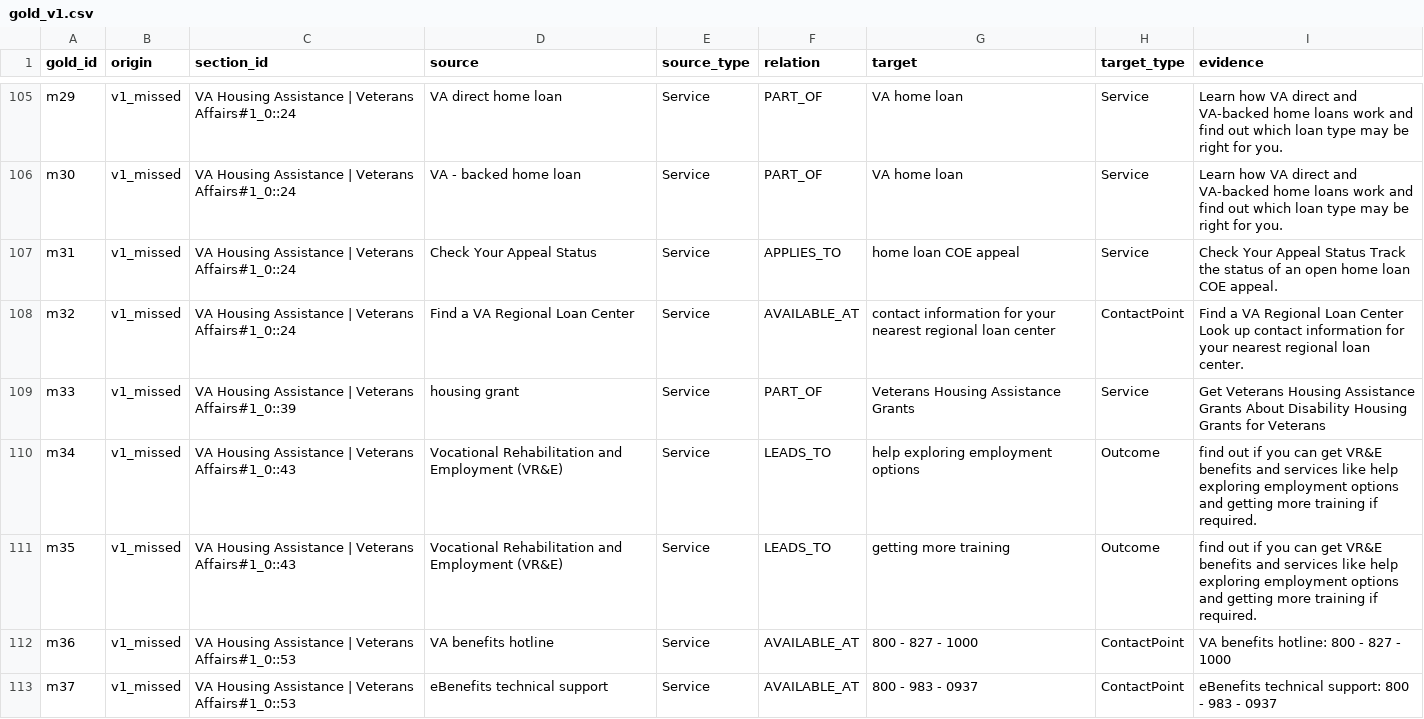
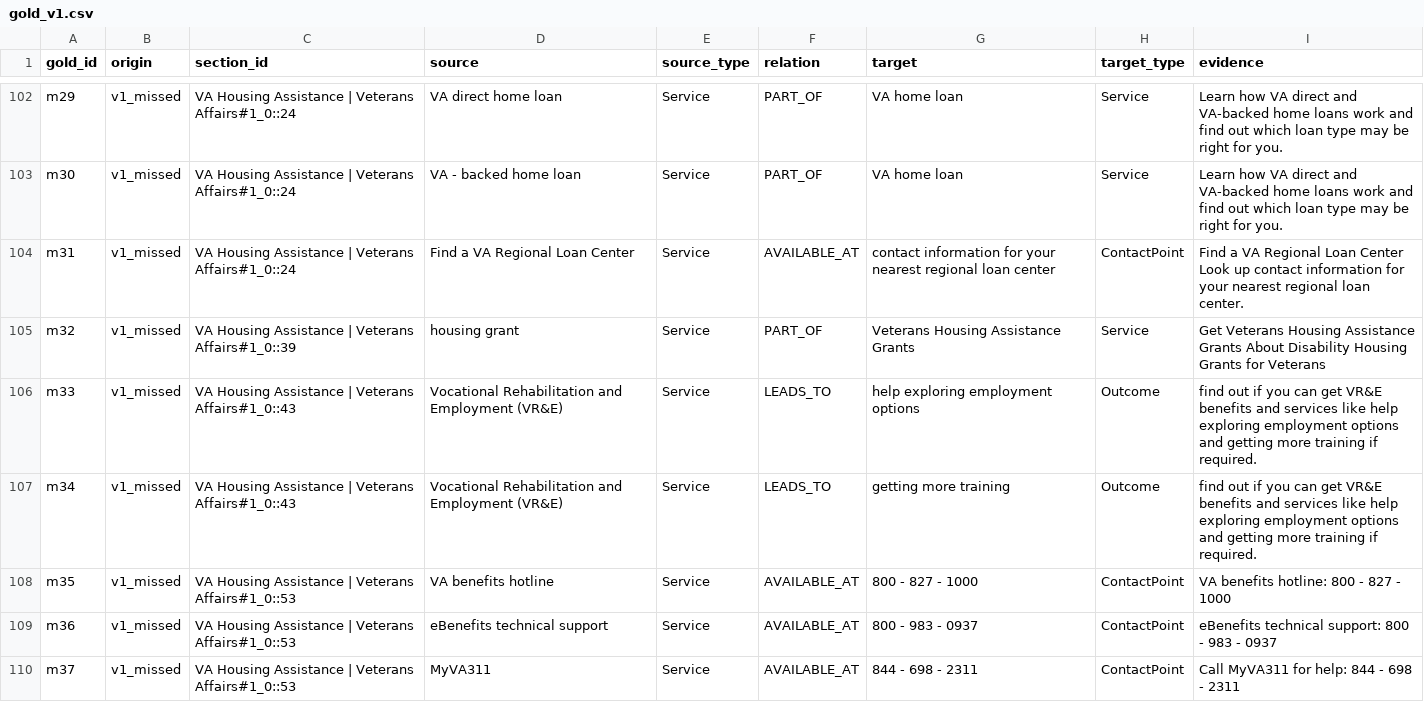
Before and after one commit to pnevmv/conversational-rag, a CSV file: experiments/kg/gold_v1.csv, drawn as a sheet; only a part is shown, gaps mark what is left out; the diff covers the shown part only.

Commit message:
Fix three labels, a duplicate fact and missing gold ids

```diff
--- a/experiments/kg/gold_v1.csv
+++ b/experiments/kg/gold_v1.csv
@@ -106,8 +103,8 @@ m29,v1_missed,VA Housing Assistance | Veterans Affairs#1_0::24,VA direct home lo
 m30,v1_missed,VA Housing Assistance | Veterans Affairs#1_0::24,VA - backed home loan,Service,PART_OF,VA home loan,Service,Learn how VA direct and VA-backed home loans work and find out which loan type may be right for you.
-m31,v1_missed,VA Housing Assistance | Veterans Affairs#1_0::24,Check Your Appeal Status,Service,APPLIES_TO,home loan COE appeal,Service,Check Your Appeal Status Track the status of an open home loan COE appeal.
-m32,v1_missed,VA Housing Assistance | Veterans Affairs#1_0::24,Find a VA Regional Loan Center,Service,AVAILABLE_AT,contact information for your nearest regional loan center,ContactPoint,Find a VA Regional Loan Center Look up contact information for your nearest regional loan center.
-m33,v1_missed,VA Housing Assistance | Veterans Affairs#1_0::39,housing grant,Service,PART_OF,Veterans Housing Assistance Grants,Service,Get Veterans Housing Assistance Grants About Disability Housing Grants for Veterans
-m34,v1_missed,VA Housing Assistance | Veterans Affairs#1_0::43,Vocational Rehabilitation and Employment (VR&E),Service,LEADS_TO,help exploring employment options,Outcome,find out if you can get VR&E benefits and services like help exploring employment options and getting more training if required.
-m35,v1_missed,VA Housing Assistance | Veterans Affairs#1_0::43,Vocational Rehabilitation and Employment (VR&E),Service,LEADS_TO,getting more training,Outcome,find out if you can get VR&E benefits and services like help exploring employment options and getting more training if required.
-m36,v1_missed,VA Housing Assistance | Veterans Affairs#1_0::53,VA benefits hotline,Service,AVAILABLE_AT,800 - 827 - 1000,ContactPoint,VA benefits hotline: 800 - 827 - 1000
-m37,v1_missed,VA Housing Assistance | Veterans Affairs#1_0::53,eBenefits technical support,Service,AVAILABLE_AT,800 - 983 - 0937,ContactPoint,eBenefits technical support: 800 - 983 - 0937
+m31,v1_missed,VA Housing Assistance | Veterans Affairs#1_0::24,Find a VA Regional Loan Center,Service,AVAILABLE_AT,contact information for your nearest regional loan center,ContactPoint,Find a VA Regional Loan Center Look up contact information for your nearest regional loan center.
+m32,v1_missed,VA Housing Assistance | Veterans Affairs#1_0::39,housing grant,Service,PART_OF,Veterans Housing Assistance Grants,Service,Get Veterans Housing Assistance Grants About Disability Housing Grants for Veterans
+m33,v1_missed,VA Housing Assistance | Veterans Affairs#1_0::43,Vocational Rehabilitation and Employment (VR&E),Service,LEADS_TO,help exploring employment options,Outcome,find out if you can get VR&E benefits and services like help exploring employment options and getting more training if required.
+m34,v1_missed,VA Housing Assistance | Veterans Affairs#1_0::43,Vocational Rehabilitation and Employment (VR&E),Service,LEADS_TO,getting more training,Outcome,find out if you can get VR&E benefits and services like help exploring employment options and getting more training if required.
+m35,v1_missed,VA Housing Assistance | Veterans Affairs#1_0::53,VA benefits hotline,Service,AVAILABLE_AT,800 - 827 - 1000,ContactPoint,VA benefits hotline: 800 - 827 - 1000
+m36,v1_missed,VA Housing Assistance | Veterans Affairs#1_0::53,eBenefits technical support,Service,AVAILABLE_AT,800 - 983 - 0937,ContactPoint,eBenefits technical support: 800 - 983 - 0937
+m37,v1_missed,VA Housing Assistance | Veterans Affairs#1_0::53,MyVA311,Service,AVAILABLE_AT,844 - 698 - 2311,ContactPoint,Call MyVA311 for help: 844 - 698 - 2311
```
Also changed, not shown: 4 removed rows and 4 edited cells elsewhere in this file, experiments/kg/annotation_missing.csv, experiments/kg/annotation_sample.csv, 15 other files.
